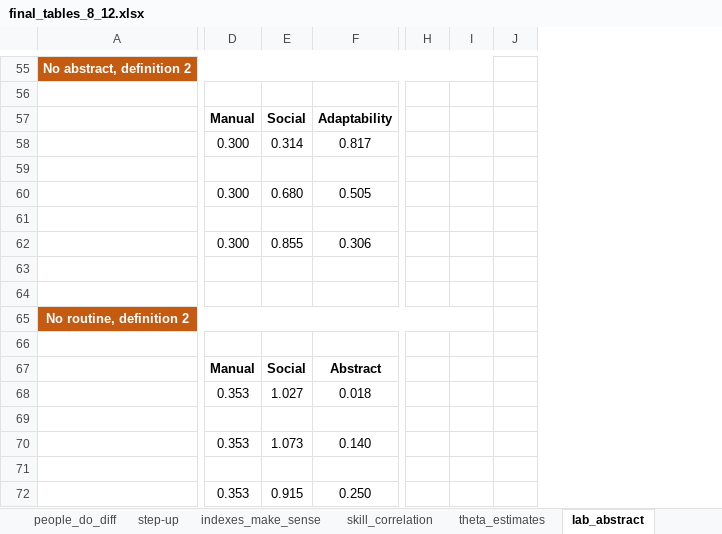
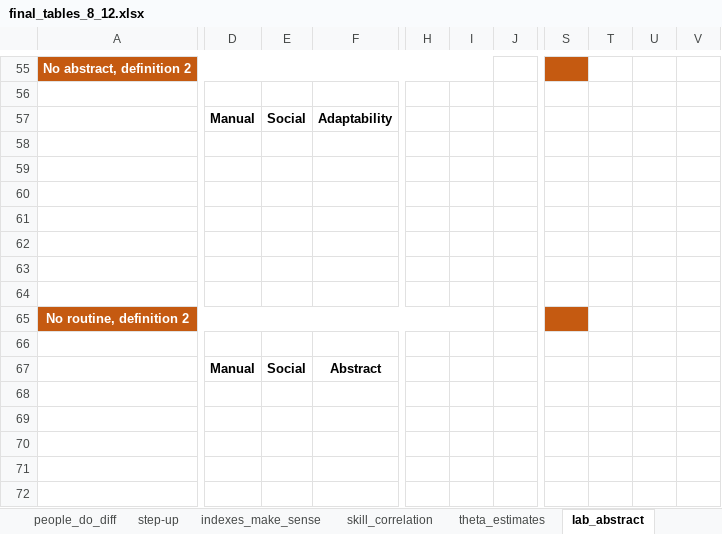
Before and after one commit to cesarlgm/skills_uk, an Excel workbook: results/tables/final_tables_8_12.xlsx, sheet lab_abstract, drawn as a sheet; only a part is shown, gaps mark what is left out; values as stored, in another font and other column widths than the file's, no borders; removed rows and columns are numbered as before the commit, all else as after; the diff covers the shown part only; the diff names each change by its address in the sheet, - before the commit and + after, or states it on an @@ line.

```diff
--- a/results/tables/final_tables_8_12.xlsx (sheet lab_abstract)
+++ b/results/tables/final_tables_8_12.xlsx (sheet lab_abstract)
-column H, empty
-column I, empty
-column J, empty
+column H, empty
+column I, empty
+column J, empty
+column S, empty
+column T, empty
+column U, empty
+column V, empty
-D58: 0.300
+D58: (empty)
-E58: 0.314
+E58: (empty)
-F58: 0.817
+F58: (empty)
-D60: 0.300
+D60: (empty)
-E60: 0.680
+E60: (empty)
-F60: 0.505
+F60: (empty)
-D62: 0.300
+D62: (empty)
-E62: 0.855
+E62: (empty)
-F62: 0.306
+F62: (empty)
-D68: 0.353
+D68: (empty)
-E68: 1.027
+E68: (empty)
-F68: 0.018
+F68: (empty)
-D70: 0.353
+D70: (empty)
-E70: 1.073
+E70: (empty)
-F70: 0.140
+F70: (empty)
-D72: 0.353
+D72: (empty)
-E72: 0.915
+E72: (empty)
-F72: 0.250
+F72: (empty)
```
Also changed, not shown: 6 added rows, 2 moved rows, 4 hidden or unhidden rows, 1 added column and 94 edited cells elsewhere in this sheet, formulas that keep their value, 2 other files.
